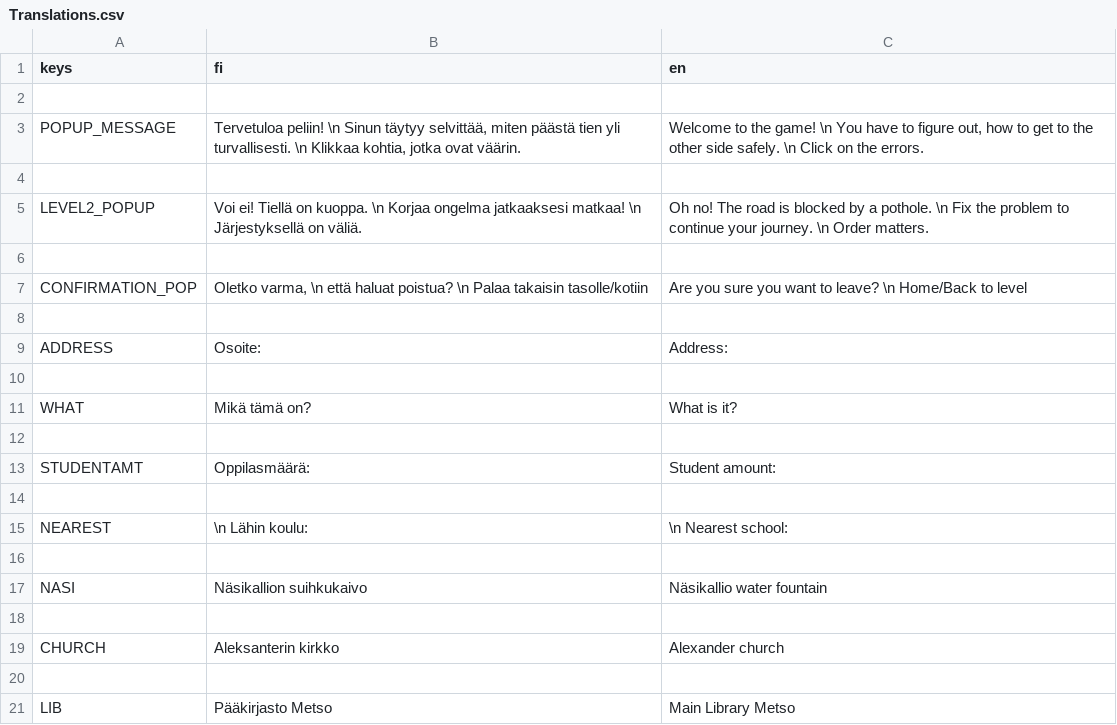
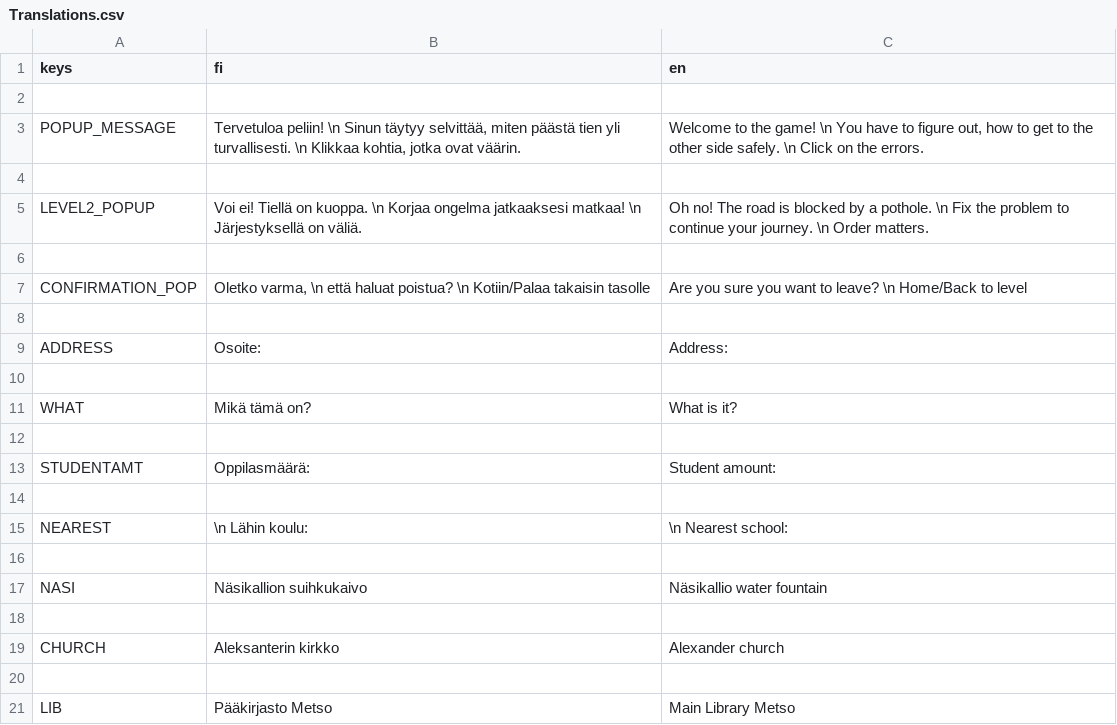
Before and after one commit to Team-HANE/HANEproject, a CSV file: Translations.csv, drawn as a sheet.

```diff
--- a/Translations.csv
+++ b/Translations.csv
@@ -6,3 +6,3 @@ LEVEL2_POPUP;"Voi ei! Tiellä on kuoppa. \n Korjaa ongelma jatkaaksesi matkaa! \
 
-CONFIRMATION_POP;"Oletko varma, \n että haluat poistua? \n Palaa takaisin tasolle/kotiin";"Are you sure you want to leave? \n Home/Back to level"
+CONFIRMATION_POP;"Oletko varma, \n että haluat poistua? \n Kotiin/Palaa takaisin tasolle";"Are you sure you want to leave? \n Home/Back to level"
 
```
Also changed, not shown: 3 other files.
